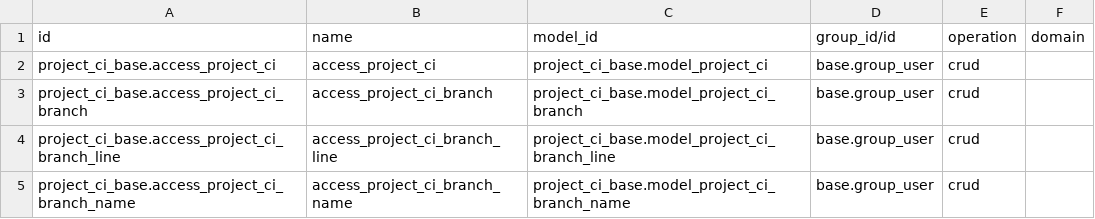
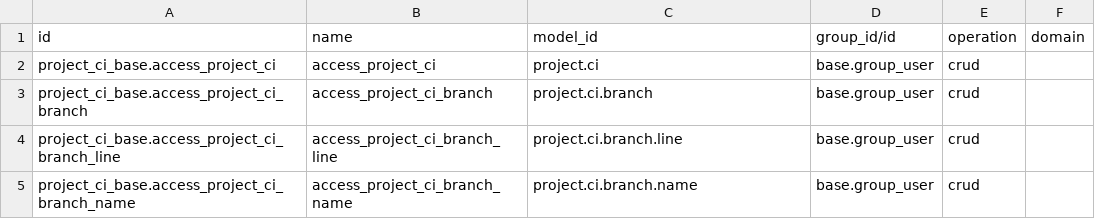
Before and after one commit to vertelab/odoo-project, a CSV file: project_ci_base/security/ir.access.csv, drawn as a sheet.

Commit message:
fix(project_ci_base): reference models by name in ir.access.csv
The 20.0 access file used 'project_ci_base.model_project_ci' in model_id.
Odoo 20 resolves that column against the model's technical name, not an
xmlid, so installation failed with:

  No matching record found for name 'project_ci_base.model_project_ci'
  in field 'Model'

Verified against the 20.0 source (addons/portal, addons/l10n_in_ewaybill_stock):
the column carries the bare model name, e.g. 'portal.share'.

Installed cleanly in pfile_20.0 after the change (both modules, 20.0.1.0).

```diff
--- a/project_ci_base/security/ir.access.csv
+++ b/project_ci_base/security/ir.access.csv
@@ -1,5 +1,5 @@
 id,name,model_id,group_id/id,operation,domain
-project_ci_base.access_project_ci,access_project_ci,project_ci_base.model_project_ci,base.group_user,crud,
-project_ci_base.access_project_ci_branch,access_project_ci_branch,project_ci_base.model_project_ci_branch,base.group_user,crud,
-project_ci_base.access_project_ci_branch_line,access_project_ci_branch_line,project_ci_base.model_project_ci_branch_line,base.group_user,crud,
-project_ci_base.access_project_ci_branch_name,access_project_ci_branch_name,project_ci_base.model_project_ci_branch_name,base.group_user,crud,
+project_ci_base.access_project_ci,access_project_ci,project.ci,base.group_user,crud,
+project_ci_base.access_project_ci_branch,access_project_ci_branch,project.ci.branch,base.group_user,crud,
+project_ci_base.access_project_ci_branch_line,access_project_ci_branch_line,project.ci.branch.line,base.group_user,crud,
+project_ci_base.access_project_ci_branch_name,access_project_ci_branch_name,project.ci.branch.name,base.group_user,crud,
```
